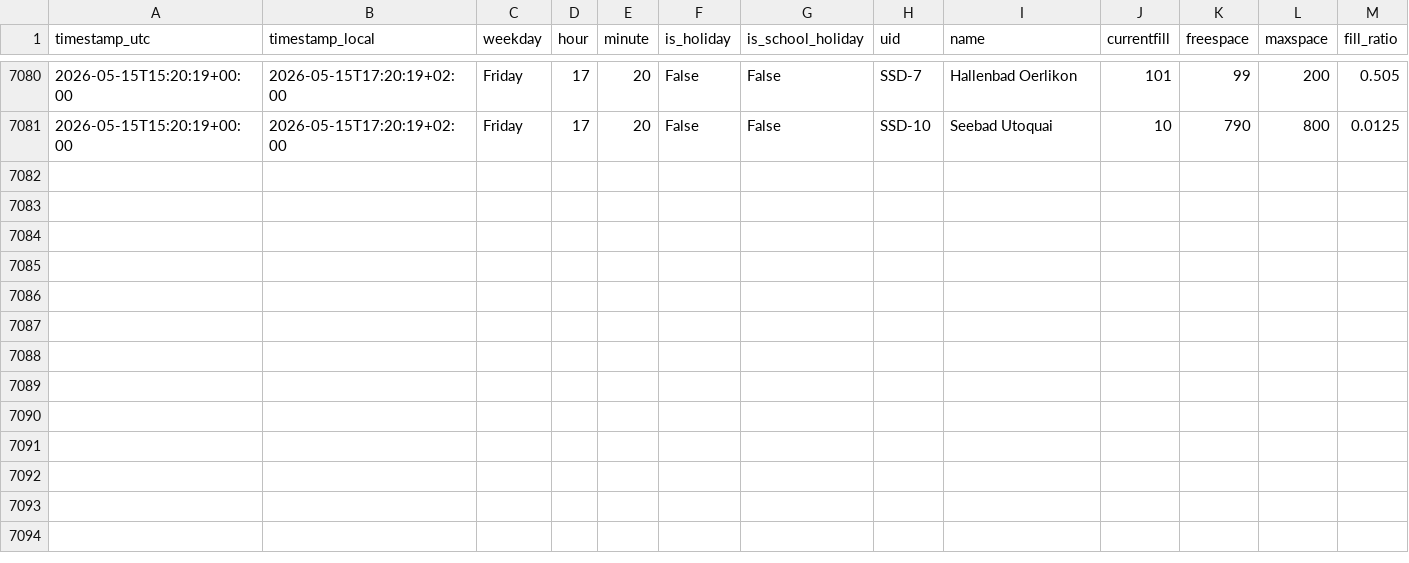
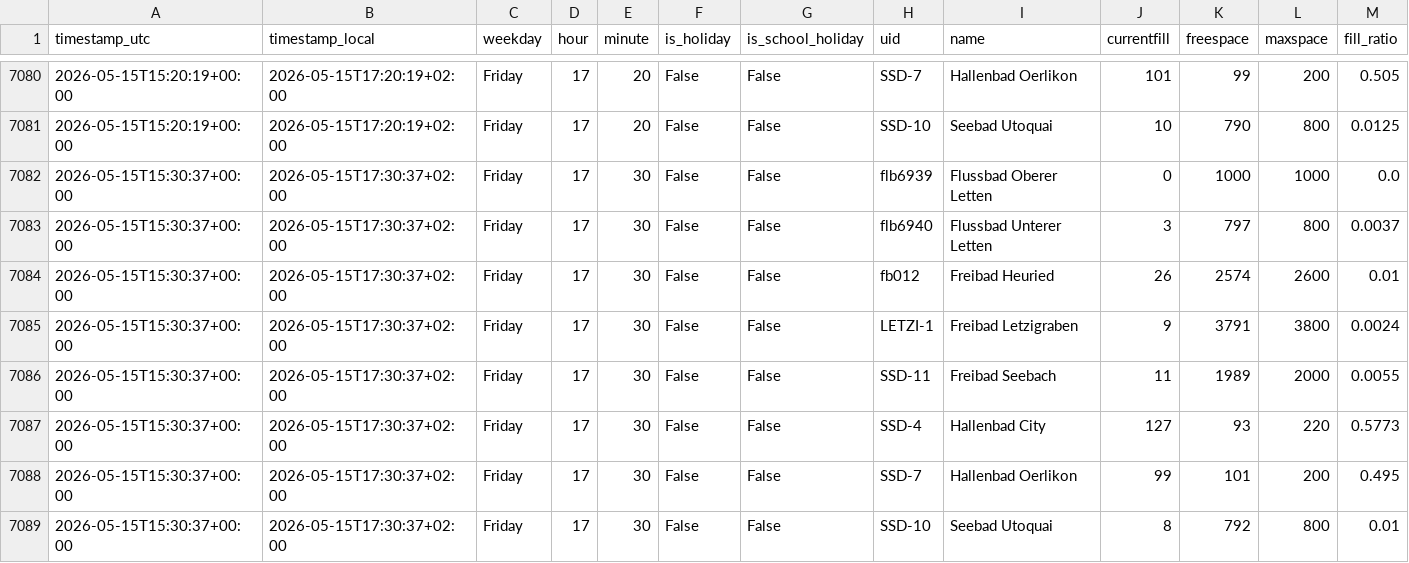
Before and after one commit to derbsq/Badi-Tracker, a CSV file: data/auslastung.csv, drawn as a sheet; only a part is shown, gaps mark what is left out; the diff names each change by its address in the sheet, - before the commit and + after, or states it on an @@ line.

Commit message:
data: snapshot 2026-05-15T15:30Z

```diff
--- a/data/auslastung.csv
+++ b/data/auslastung.csv
+row 7082: 2026-05-15T15:30:37+00:00 | 2026-05-15T17:30:37+02:00 | Friday | 17 | 30 | False | False | flb6939 | Flussbad Oberer Letten | 0 | 1000 | 1000 | 0.0
+row 7083: 2026-05-15T15:30:37+00:00 | 2026-05-15T17:30:37+02:00 | Friday | 17 | 30 | False | False | flb6940 | Flussbad Unterer Letten | 3 | 797 | 800 | 0.0037
+row 7084: 2026-05-15T15:30:37+00:00 | 2026-05-15T17:30:37+02:00 | Friday | 17 | 30 | False | False | fb012 | Freibad Heuried | 26 | 2574 | 2600 | 0.01
+row 7085: 2026-05-15T15:30:37+00:00 | 2026-05-15T17:30:37+02:00 | Friday | 17 | 30 | False | False | LETZI-1 | Freibad Letzigraben | 9 | 3791 | 3800 | 0.0024
+row 7086: 2026-05-15T15:30:37+00:00 | 2026-05-15T17:30:37+02:00 | Friday | 17 | 30 | False | False | SSD-11 | Freibad Seebach | 11 | 1989 | 2000 | 0.0055
+row 7087: 2026-05-15T15:30:37+00:00 | 2026-05-15T17:30:37+02:00 | Friday | 17 | 30 | False | False | SSD-4 | Hallenbad City | 127 | 93 | 220 | 0.5773
+row 7088: 2026-05-15T15:30:37+00:00 | 2026-05-15T17:30:37+02:00 | Friday | 17 | 30 | False | False | SSD-7 | Hallenbad Oerlikon | 99 | 101 | 200 | 0.495
+row 7089: 2026-05-15T15:30:37+00:00 | 2026-05-15T17:30:37+02:00 | Friday | 17 | 30 | False | False | SSD-10 | Seebad Utoquai | 8 | 792 | 800 | 0.01
```
